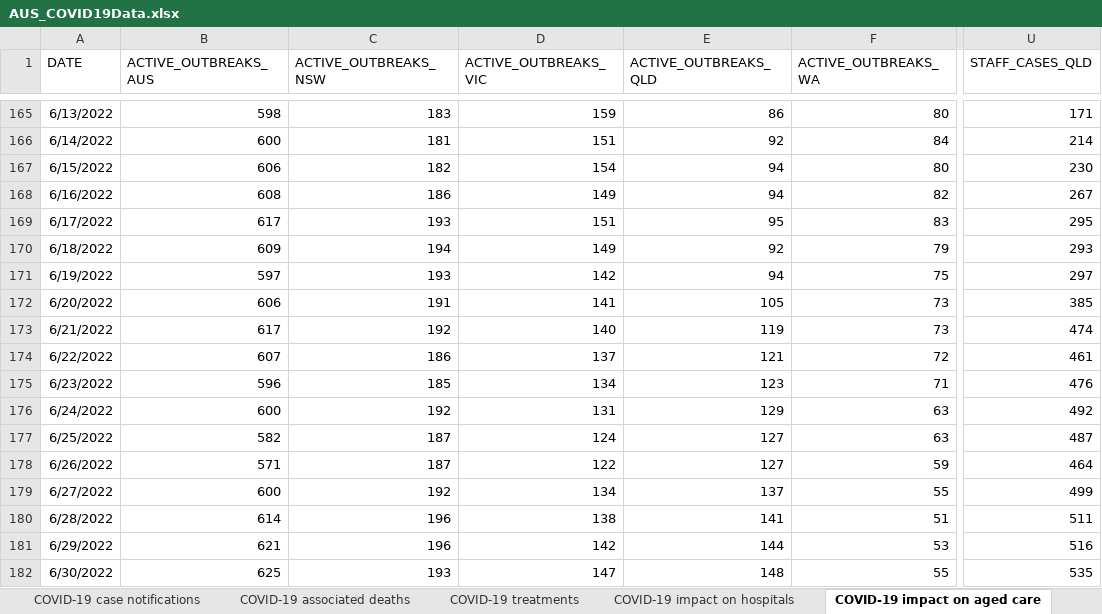
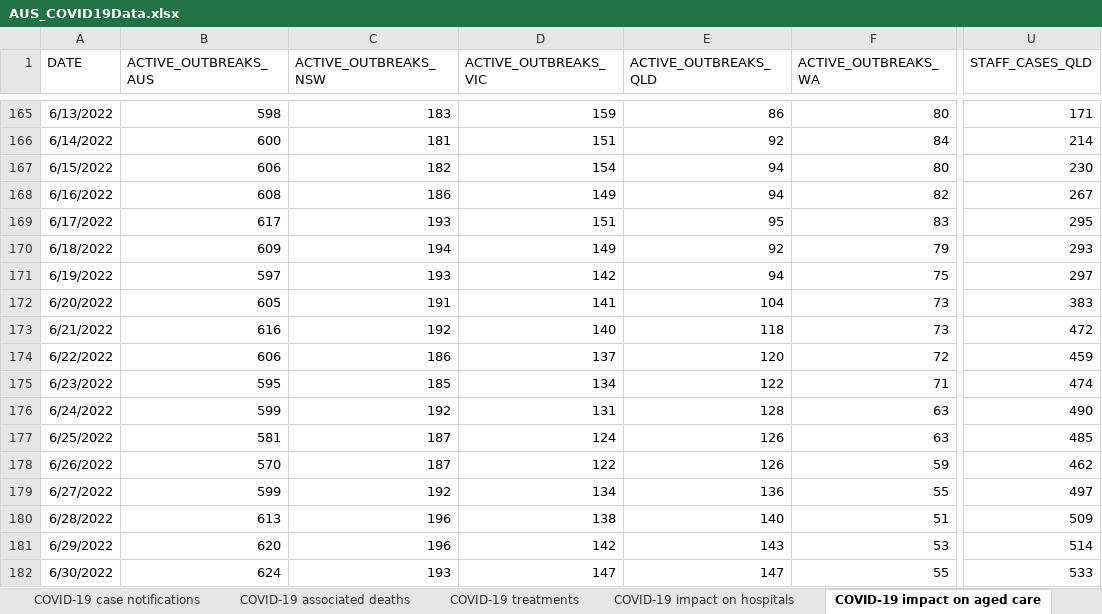
Before and after one commit to dbRaevn/covid19, an Excel workbook: pandemic/AUS_COVID19Data.xlsx, sheet COVID-19 impact on aged care, drawn as a sheet; only a part is shown, gaps mark what is left out; values as stored, in another font and other column widths than the file's, no borders; the diff covers the shown part only; the diff names each change by its address in the sheet, - before the commit and + after, or states it on an @@ line.

Commit message:
Update AUS_COVID19Data.xlsx

```diff
--- a/pandemic/AUS_COVID19Data.xlsx (sheet COVID-19 impact on aged care)
+++ b/pandemic/AUS_COVID19Data.xlsx (sheet COVID-19 impact on aged care)
-B172 (ACTIVE_OUTBREAKS_AUS): 606
+B172 (ACTIVE_OUTBREAKS_AUS): 605
-E172 (ACTIVE_OUTBREAKS_QLD): 105
+E172 (ACTIVE_OUTBREAKS_QLD): 104
-U172 (STAFF_CASES_QLD): 385
+U172 (STAFF_CASES_QLD): 383
-B173 (ACTIVE_OUTBREAKS_AUS): 617
+B173 (ACTIVE_OUTBREAKS_AUS): 616
-E173 (ACTIVE_OUTBREAKS_QLD): 119
+E173 (ACTIVE_OUTBREAKS_QLD): 118
-U173 (STAFF_CASES_QLD): 474
+U173 (STAFF_CASES_QLD): 472
-B174 (ACTIVE_OUTBREAKS_AUS): 607
+B174 (ACTIVE_OUTBREAKS_AUS): 606
-E174 (ACTIVE_OUTBREAKS_QLD): 121
+E174 (ACTIVE_OUTBREAKS_QLD): 120
-U174 (STAFF_CASES_QLD): 461
+U174 (STAFF_CASES_QLD): 459
-B175 (ACTIVE_OUTBREAKS_AUS): 596
+B175 (ACTIVE_OUTBREAKS_AUS): 595
-E175 (ACTIVE_OUTBREAKS_QLD): 123
+E175 (ACTIVE_OUTBREAKS_QLD): 122
-U175 (STAFF_CASES_QLD): 476
+U175 (STAFF_CASES_QLD): 474
-B176 (ACTIVE_OUTBREAKS_AUS): 600
+B176 (ACTIVE_OUTBREAKS_AUS): 599
-E176 (ACTIVE_OUTBREAKS_QLD): 129
+E176 (ACTIVE_OUTBREAKS_QLD): 128
-U176 (STAFF_CASES_QLD): 492
+U176 (STAFF_CASES_QLD): 490
-B177 (ACTIVE_OUTBREAKS_AUS): 582
+B177 (ACTIVE_OUTBREAKS_AUS): 581
-E177:E178 (ACTIVE_OUTBREAKS_QLD): 127
+E177:E178 (ACTIVE_OUTBREAKS_QLD): 126
-U177 (STAFF_CASES_QLD): 487
+U177 (STAFF_CASES_QLD): 485
-B178 (ACTIVE_OUTBREAKS_AUS): 571
+B178 (ACTIVE_OUTBREAKS_AUS): 570
-U178 (STAFF_CASES_QLD): 464
+U178 (STAFF_CASES_QLD): 462
-B179 (ACTIVE_OUTBREAKS_AUS): 600
+B179 (ACTIVE_OUTBREAKS_AUS): 599
-E179 (ACTIVE_OUTBREAKS_QLD): 137
+E179 (ACTIVE_OUTBREAKS_QLD): 136
-U179 (STAFF_CASES_QLD): 499
+U179 (STAFF_CASES_QLD): 497
-B180 (ACTIVE_OUTBREAKS_AUS): 614
+B180 (ACTIVE_OUTBREAKS_AUS): 613
-E180 (ACTIVE_OUTBREAKS_QLD): 141
+E180 (ACTIVE_OUTBREAKS_QLD): 140
-U180 (STAFF_CASES_QLD): 511
+U180 (STAFF_CASES_QLD): 509
-B181 (ACTIVE_OUTBREAKS_AUS): 621
+B181 (ACTIVE_OUTBREAKS_AUS): 620
-E181 (ACTIVE_OUTBREAKS_QLD): 144
+E181 (ACTIVE_OUTBREAKS_QLD): 143
-U181 (STAFF_CASES_QLD): 516
+U181 (STAFF_CASES_QLD): 514
-B182 (ACTIVE_OUTBREAKS_AUS): 625
+B182 (ACTIVE_OUTBREAKS_AUS): 624
-E182 (ACTIVE_OUTBREAKS_QLD): 148
+E182 (ACTIVE_OUTBREAKS_QLD): 147
-U182 (STAFF_CASES_QLD): 535
+U182 (STAFF_CASES_QLD): 533
```
Also changed, not shown: 7 added rows and 1001 edited cells elsewhere in this sheet, sheet COVID-19 vaccine booster doses, sheet COVID-19 associated deaths, sheet COVID-19 impact on hospitals, sheet COVID-19 treatments, sheet COVID-19 case notifications, sheet Data Sources and Notes.
